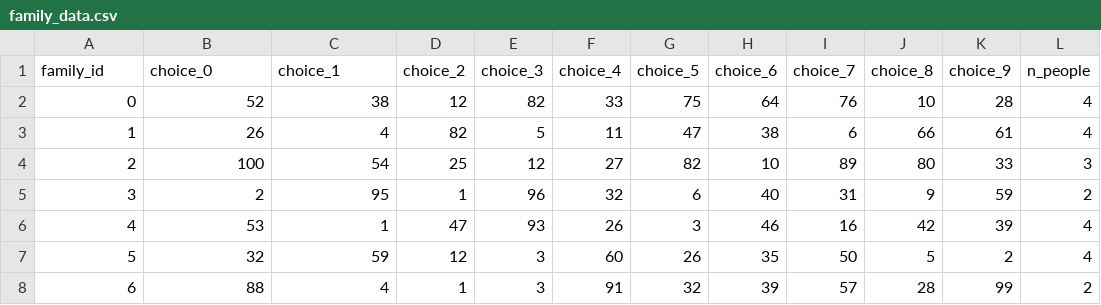
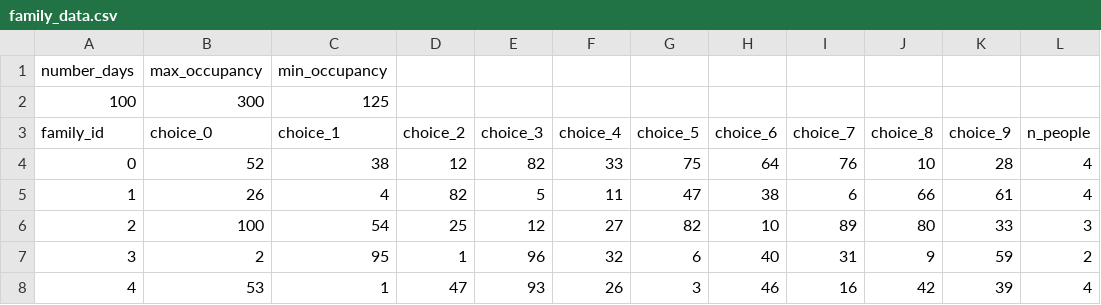
Before and after one commit to Dead4ever07/AI-Project-1, a CSV file: input/family_data.csv, drawn as a sheet; only a part is shown; the shorter side is filled out with more unchanged rows.

```diff
--- a/input/family_data.csv
+++ b/input/family_data.csv
@@ -1 +1,3 @@
+number_days,max_occupancy,min_occupancy
+100, 300, 125
 family_id,choice_0,choice_1,choice_2,choice_3,choice_4,choice_5,choice_6,choice_7,choice_8,choice_9,n_people
```
Also changed, not shown: input/easy_input.csv, 3 other files.
